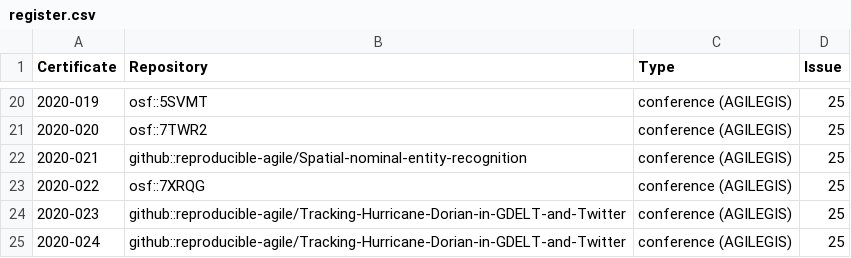
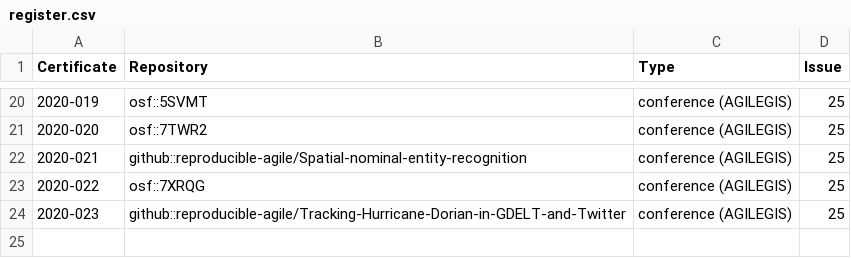
Before and after one commit to codecheckers/register, a CSV file: register.csv, drawn as a sheet; only a part is shown, gaps mark what is left out; the diff names each change by its address in the sheet, - before the commit and + after, or states it on an @@ line.

Commit message:
revert previous test commit, see #17

```diff
--- a/register.csv
+++ b/register.csv
-row 25: 2020-024 | github::reproducible-agile/Tracking-Hurricane-Dorian-in-GDELT-and-Twitter | conference (AGILEGIS) | 25
```
